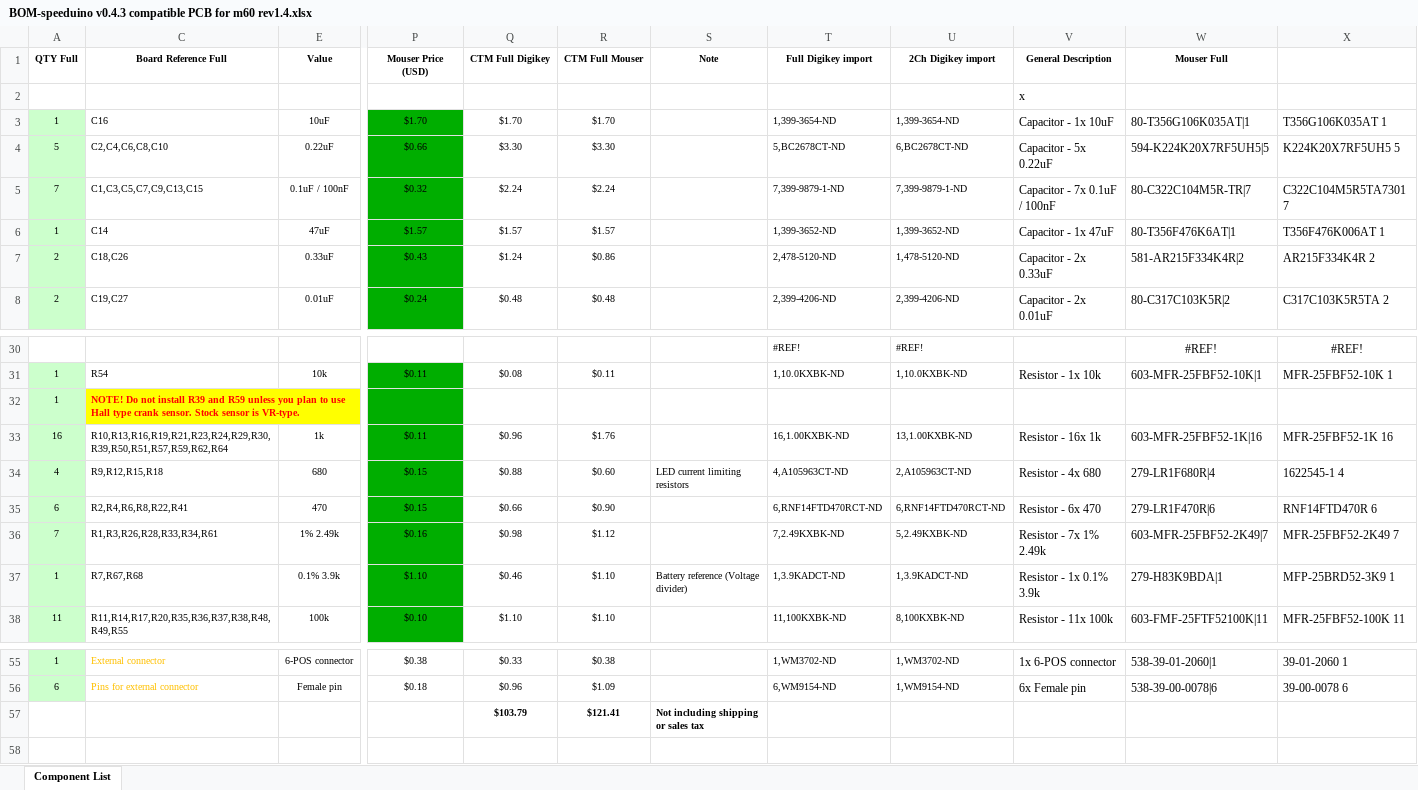
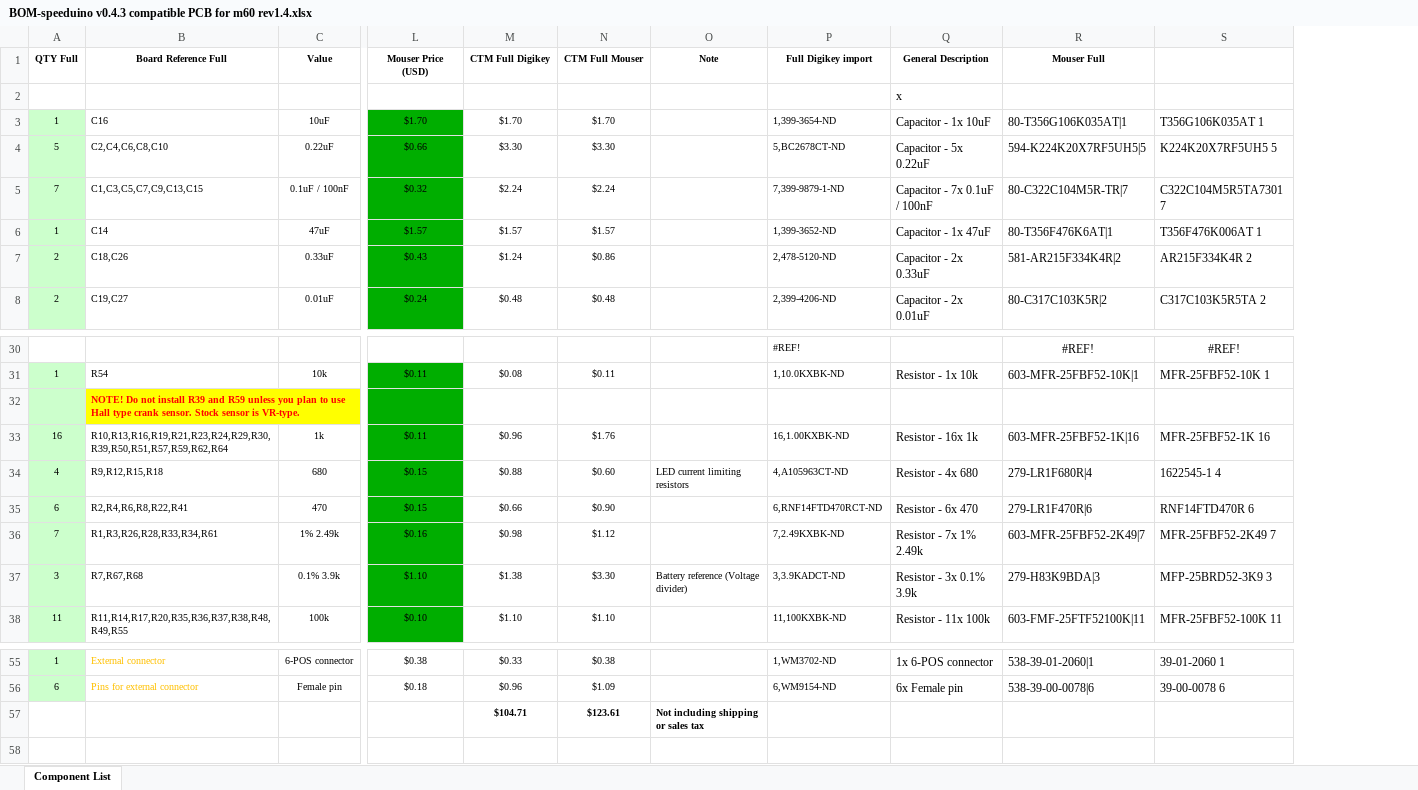
Before and after one commit to pazi88/Speeduino-M5x-PCBs, an Excel workbook: m50,m40,m60 Pnp/Rev 1.4/BOM-speeduino v0.4.3 compatible PCB for m60 rev1.4.xlsx, sheet Component List, drawn as a sheet; only a part is shown, gaps mark what is left out; values as stored, in another font and other column widths than the file's, no borders; removed rows and columns are numbered as before the commit, all else as after; the diff names each change by its address in the sheet, - before the commit and + after, or states it on an @@ line.

```diff
--- a/m50,m40,m60 Pnp/Rev 1.4/BOM-speeduino v0.4.3 compatible PCB for m60 rev1.4.xlsx (sheet Component List)
+++ b/m50,m40,m60 Pnp/Rev 1.4/BOM-speeduino v0.4.3 compatible PCB for m60 rev1.4.xlsx (sheet Component List)
-column U (2Ch Digikey import), rows 3-8: 1,399-3654-ND | 6,BC2678CT-ND | 7,399-9879-1-ND | 1,399-3652-ND | 1,478-5120-ND | 2,399-4206-ND; rows 30-38: #REF! | 1,10.0KXBK-ND |  | 13,1.00KXBK-ND | 2,A105963CT-ND | 6,RNF14FTD470RCT-ND | 5,2.49KXBK-ND | 1,3.9KADCT-ND | 8,100KXBK-ND; rows 55-56: 1,WM3702-ND | 1,WM9154-ND
-A32 (QTY Full): 1
+A32 (QTY Full): (empty)
-A37 (QTY Full): 1
+A37 (QTY Full): 3
-M37 (CTM Full Digikey): $0.46
+M37 (CTM Full Digikey): $1.38
-N37 (CTM Full Mouser): $1.10
+N37 (CTM Full Mouser): $3.30
-P37 (Full Digikey import): 1,3.9KADCT-ND
+P37 (Full Digikey import): 3,3.9KADCT-ND
-Q37 (General Description): Resistor - 1x 0.1% 3.9k
+Q37 (General Description): Resistor - 3x 0.1% 3.9k
-R37 (Mouser Full): 279-H83K9BDA|1
+R37 (Mouser Full): 279-H83K9BDA|3
-S37: MFP-25BRD52-3K9 1
+S37: MFP-25BRD52-3K9 3
-M57 (CTM Full Digikey): $103.79
+M57 (CTM Full Digikey): $104.71
-N57 (CTM Full Mouser): $121.41
+N57 (CTM Full Mouser): $123.61
```
Also changed, not shown: formulas that keep their value, hidden cells, m50,m40,m60 Pnp/Rev 1.4/BOM-speeduino v0.4.3 compatible PCB for m40 rev1.4.xlsx, m50,m40,m60 Pnp/Rev 1.4/BOM-speeduino v0.4.3 compatible PCB for m42 rev1.4.xlsx, 15 other files.
